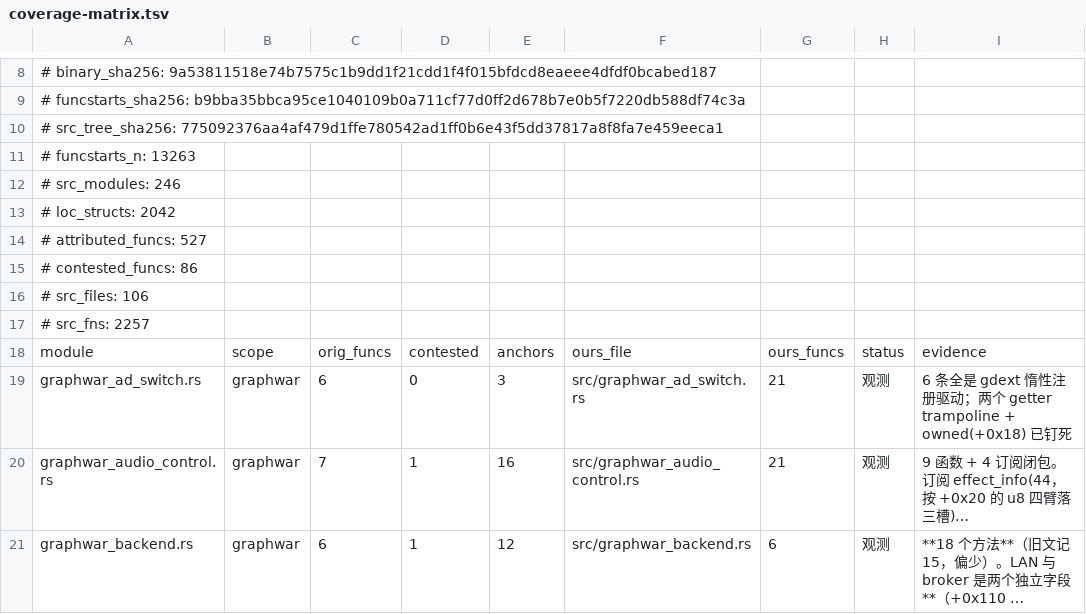
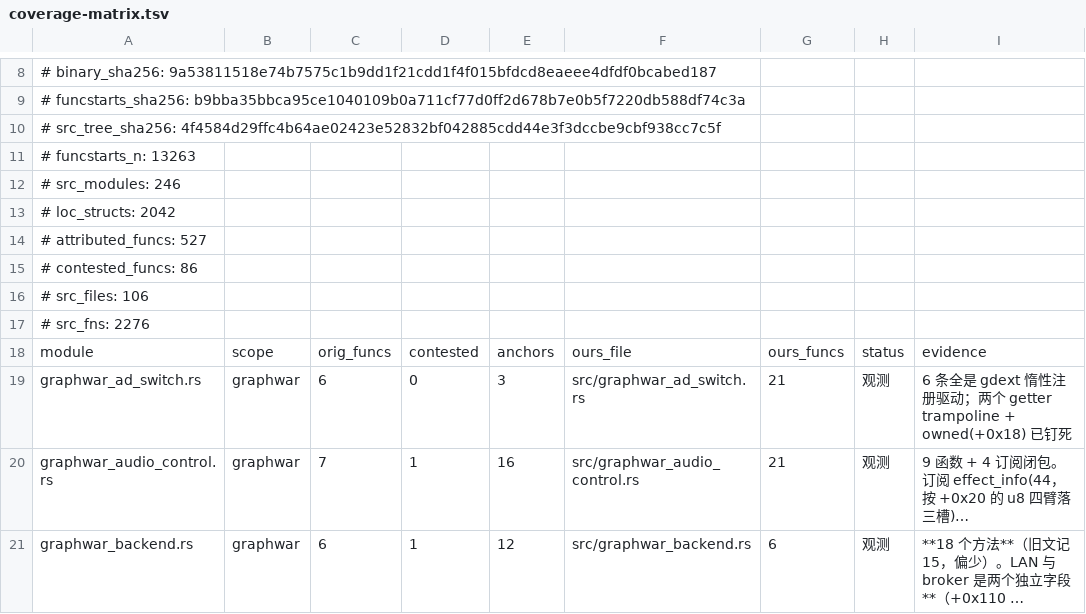
Before and after one commit to Cmd-GZ/graphwar2-rebuild, a TSV file: docs/coverage-matrix.tsv, drawn as a sheet; only a part is shown, gaps mark what is left out; long unchanged cells end in ….

```diff
--- a/docs/coverage-matrix.tsv
+++ b/docs/coverage-matrix.tsv
@@ -9,3 +9,3 @@
 # funcstarts_sha256: b9bba35bbca95ce1040109b0a711cf77d0ff2d678b7e0b5f7220db588df74c3a
-# src_tree_sha256: 775092376aa4af479d1ffe780542ad1ff0b6e43f5dd37817a8f8fa7e459eeca1
+# src_tree_sha256: 4f4584d29ffc4b64ae02423e52832bf042885cdd44e3f3dccbe9cbf938cc7c5f
 # funcstarts_n: 13263
@@ -16,3 +16,3 @@
 # src_files: 106
-# src_fns: 2257
+# src_fns: 2276
 module	scope	orig_funcs	contested	anchors	ours_file	ours_funcs	status	evidence
```
Also changed, not shown: 5 other files.
